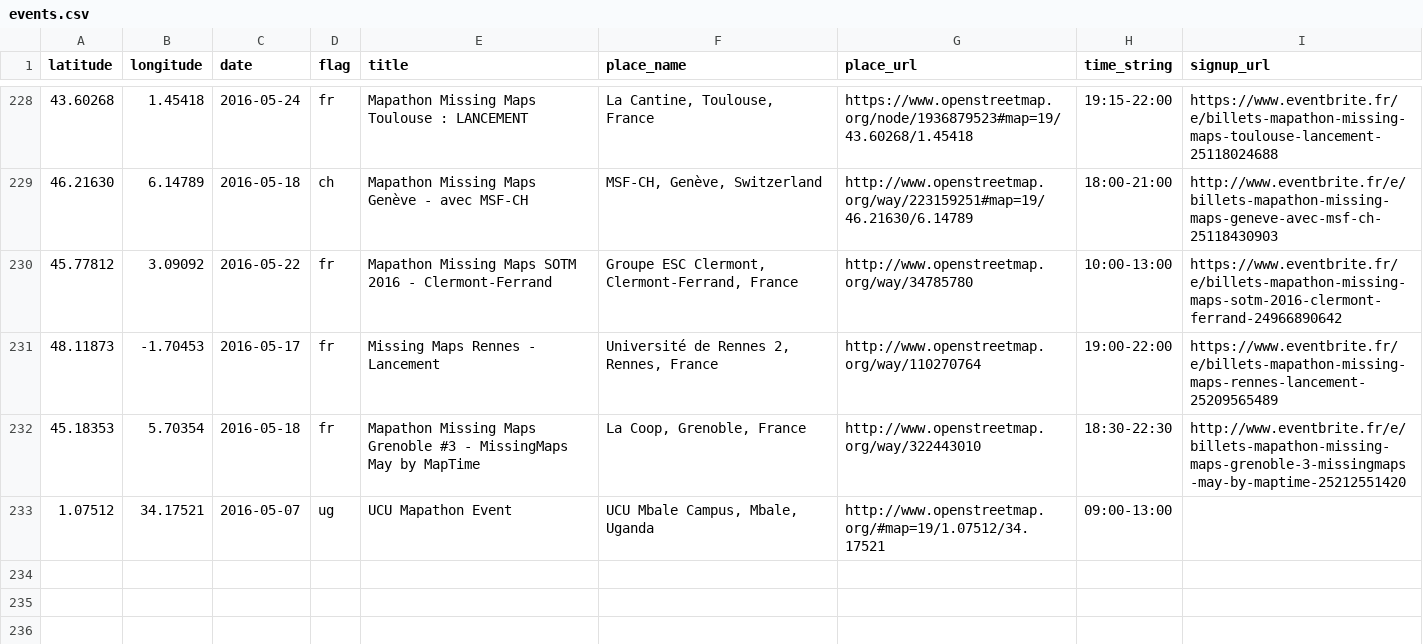
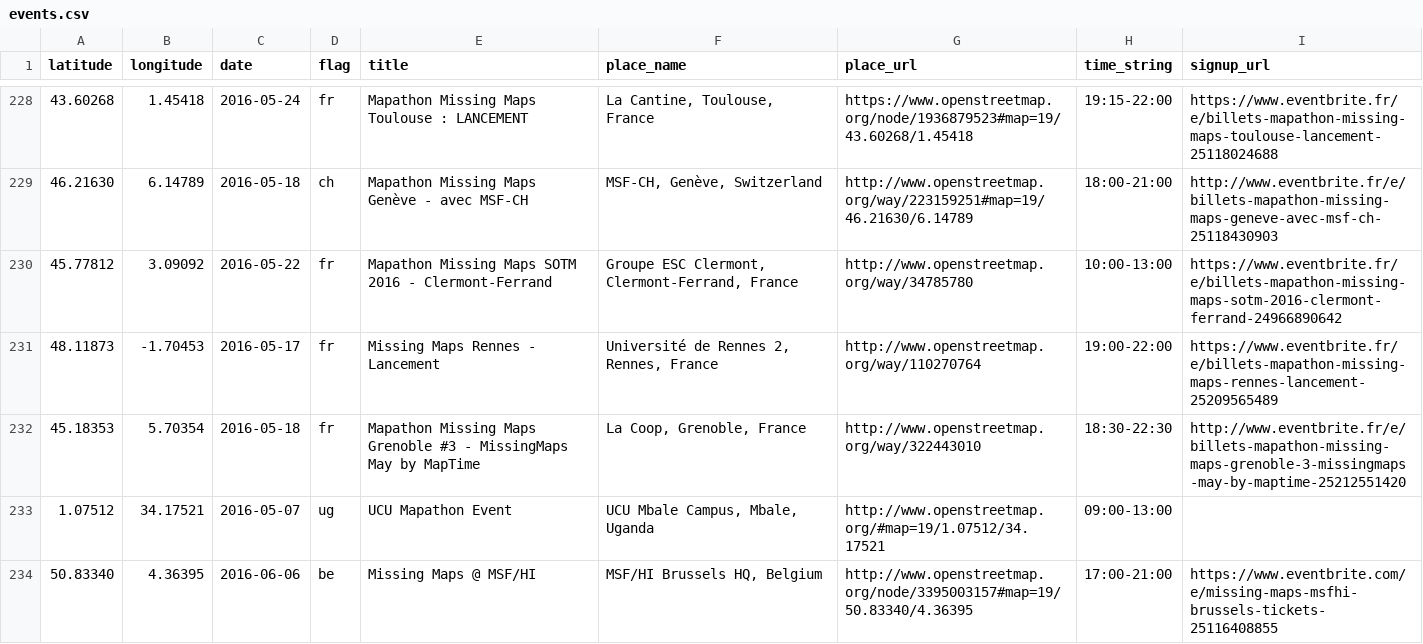
Before and after one commit to MissingMaps/missingmaps.github.io, a CSV file: app/_data/events.csv, drawn as a sheet; only a part is shown, gaps mark what is left out; the diff names each change by its address in the sheet, - before the commit and + after, or states it on an @@ line.

Commit message:
Update events.csv

```diff
--- a/app/_data/events.csv
+++ b/app/_data/events.csv
+row 234: 50.83340 | 4.36395 | 2016-06-06 | be | Missing Maps @ MSF/HI | MSF/HI Brussels HQ, Belgium | http://www.openstreetmap.org/node/3395003157#map=19/50.83340/4.36395 | 17:00-21:00 | https://www.eventbrite.com/e/missing-maps-msfhi-brussels-tickets-25116408855
```
